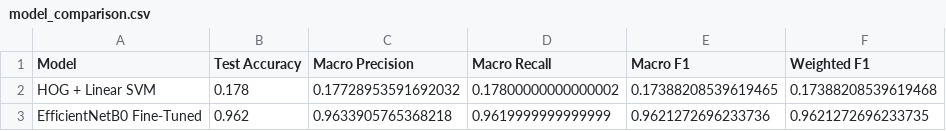
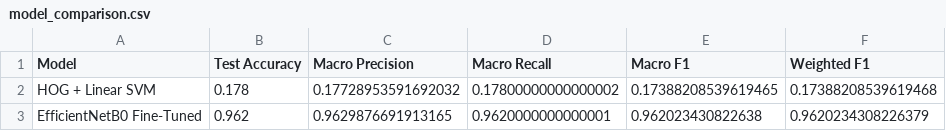
Before and after one commit to ColdHeart-35/bird-species-classification, a CSV file: results/metrics/model_comparison.csv, drawn as a sheet.

```diff
--- a/results/metrics/model_comparison.csv
+++ b/results/metrics/model_comparison.csv
@@ -2,2 +2,2 @@ Model,Test Accuracy,Macro Precision,Macro Recall,Macro F1,Weighted F1
 HOG + Linear SVM,0.178,0.17728953591692032,0.17800000000000002,0.17388208539619465,0.17388208539619468
-EfficientNetB0 Fine-Tuned,0.962,0.9633905765368218,0.9619999999999999,0.9621272696233736,0.9621272696233735
+EfficientNetB0 Fine-Tuned,0.962,0.9629876691913165,0.9620000000000001,0.962023430822638,0.9620234308226379
```
Also changed, not shown: results/metrics/efficientnetb0_fine_tuned_classification_report.csv, 17 other files.
